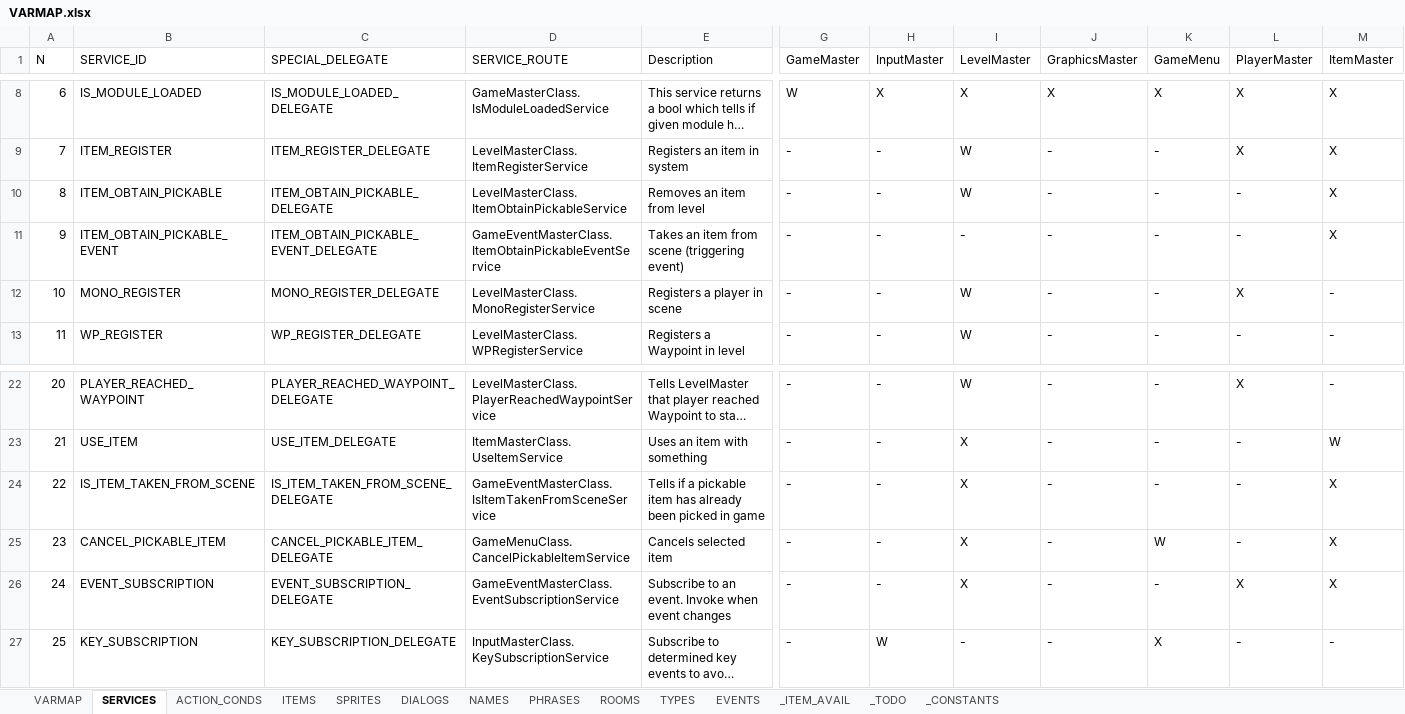
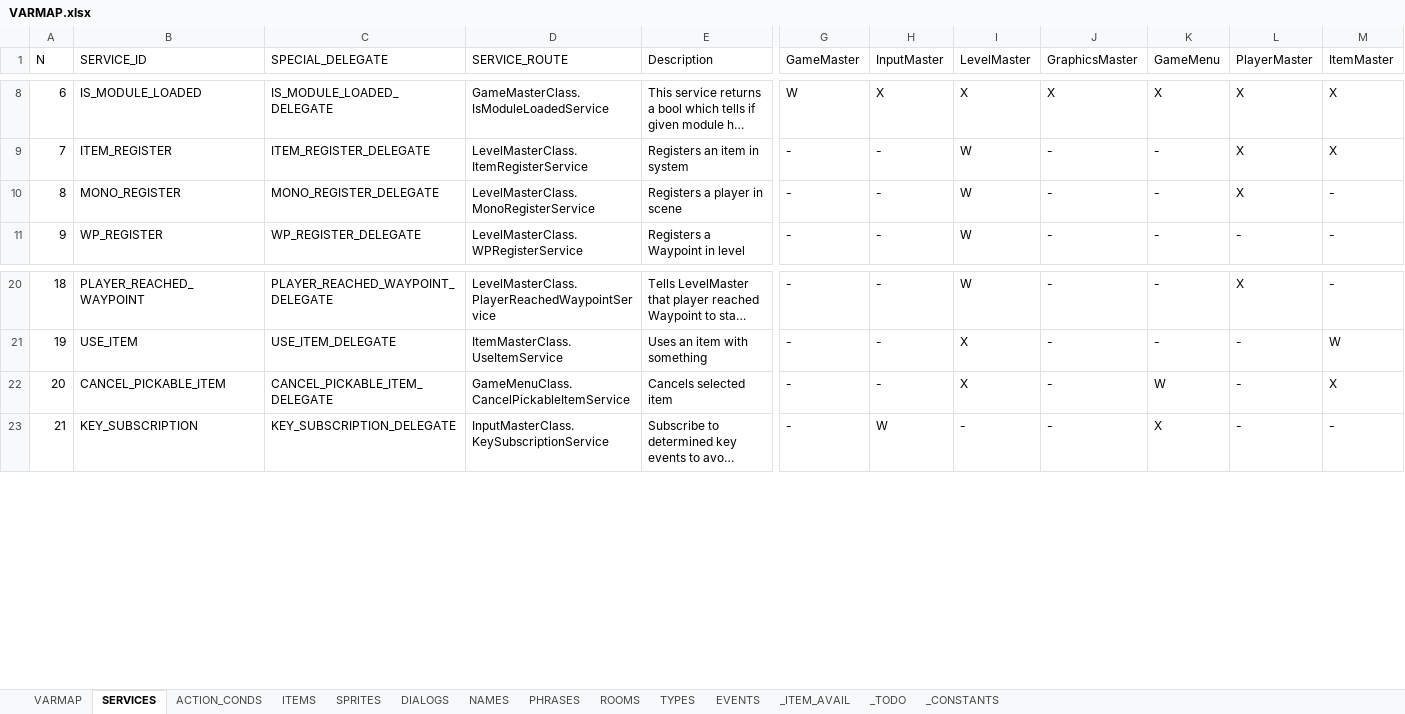
Before and after one commit to ivor4/Goblins3_AnotherQuest, an Excel workbook: VARMAP_Generator/VARMAP.xlsx, sheet SERVICES, drawn as a sheet; only a part is shown, gaps mark what is left out; long unchanged cells end in …; values as stored, in another font and other column widths than the file's, no borders; charts and pictures and table styles not drawn; removed rows and columns are numbered as before the commit, all else as after; rows hold the shown columns only; the diff names each change by its address in the sheet, - before the commit and + after, or states it on an @@ line.

```diff
--- a/VARMAP_Generator/VARMAP.xlsx (sheet SERVICES)
+++ b/VARMAP_Generator/VARMAP.xlsx (sheet SERVICES)
-row 10: 8 | ITEM_OBTAIN_PICKABLE | ITEM_OBTAIN_PICKABLE_DELEGATE | LevelMasterClass.ItemObtainPickableService | Removes an item from level | - | - | W | - | - | - | X
-row 11: 9 | ITEM_OBTAIN_PICKABLE_EVENT | ITEM_OBTAIN_PICKABLE_EVENT_DELEGATE | GameEventMasterClass.ItemObtainPickableEventService | Takes an item from scene (triggering event) | - | - | - | - | - | - | X
@@ column A (N) renumbered from row 10 down @@
-row 24: 22 | IS_ITEM_TAKEN_FROM_SCENE | IS_ITEM_TAKEN_FROM_SCENE_DELEGATE | GameEventMasterClass.IsItemTakenFromSceneService | Tells if a pickable item has already been picked in game | - | - | X | - | - | - | X
-row 26: 24 | EVENT_SUBSCRIPTION | EVENT_SUBSCRIPTION_DELEGATE | GameEventMasterClass.EventSubscriptionService | Subscribe to an event. Invoke when event changes | - | - | X | - | - | X | X
```
Also changed, not shown: sheet EVENTS, sheet ACTION_CONDS, sheet TYPES, sheet ITEMS, sheet _TODO, sheet VARMAP, formulas that keep their value, 33 other files.
